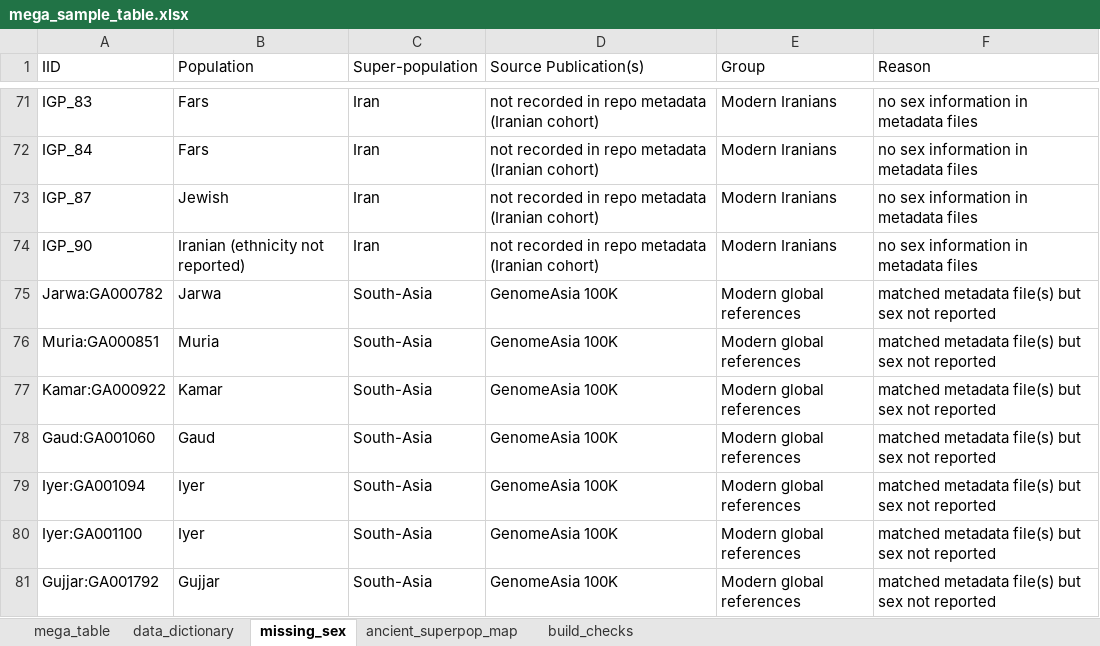
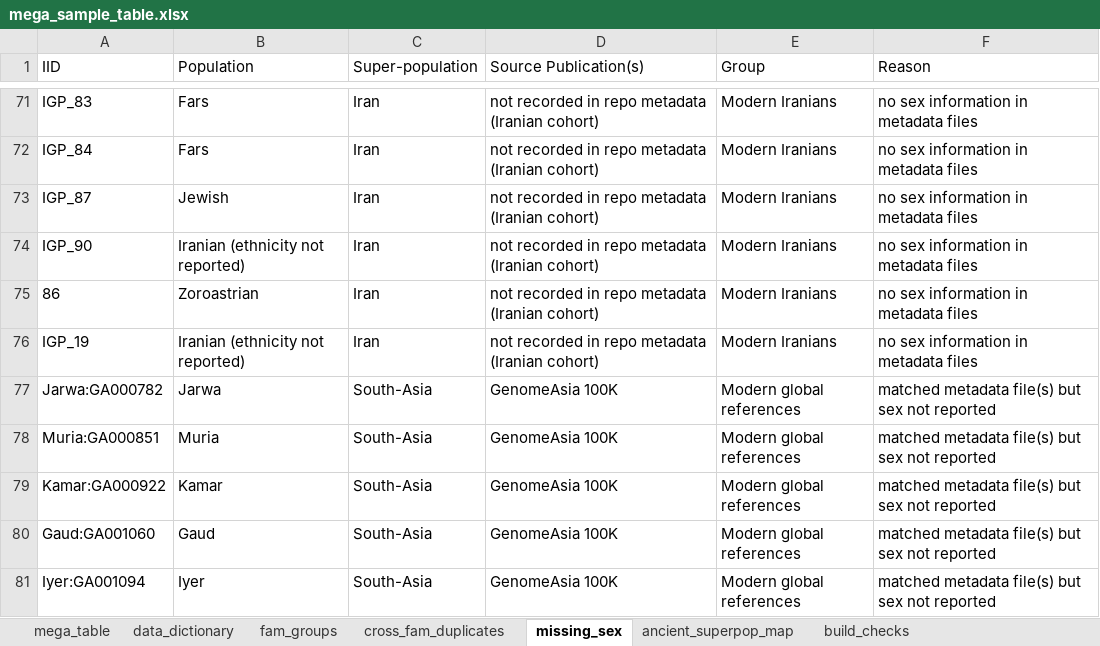
Before and after one commit to nadamels/iran_popgen, an Excel workbook: metadata/mega_sample_table.xlsx, sheet missing_sex, drawn as a sheet; only a part is shown, gaps mark what is left out; the shorter side is filled out with more unchanged rows; values as stored, in another font and other column widths than the file's, no borders; the diff names each change by its address in the sheet, - before the commit and + after, or states it on an @@ line.

```diff
--- a/metadata/mega_sample_table.xlsx (sheet missing_sex)
+++ b/metadata/mega_sample_table.xlsx (sheet missing_sex)
+sheet tab: fam_groups
+sheet tab: cross_fam_duplicates
+row 75: 86 | Zoroastrian | Iran | not recorded in repo metadata (Iranian cohort) | Modern Iranians | no sex information in metadata files
+row 76: IGP_19 | Iranian (ethnicity not reported) | Iran | not recorded in repo metadata (Iranian cohort) | Modern Iranians | no sex information in metadata files
```
Also changed, not shown: sheet mega_table, sheet build_checks, sheet data_dictionary, sheet ancient_superpop_map, 4 other files.
